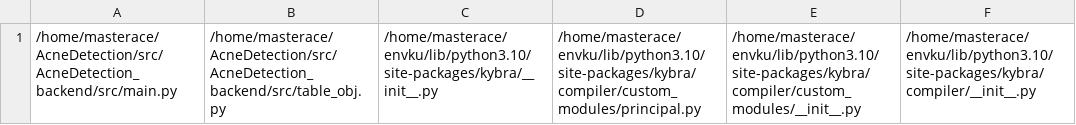
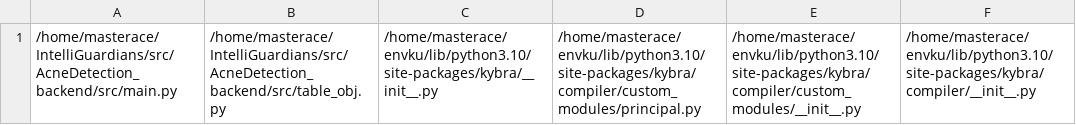
Before and after one commit to VickiAzwar/IntelliGuardians, a CSV file: .kybra/AcneDetection_backend/py_file_names.csv, drawn as a sheet.

```diff
--- a/.kybra/AcneDetection_backend/py_file_names.csv
+++ b/.kybra/AcneDetection_backend/py_file_names.csv
@@ -1 +1 @@
-/home/masterace/AcneDetection/src/AcneDetection_backend/src/main.py,/home/masterace/AcneDetection/src/AcneDetection_backend/src/table_obj.py,/home/masterace/envku/lib/python3.10/site-packages/kybra/__init__.py,/home/masterace/envku/lib/python3.10/site-packages/kybra/compiler/custom_modules/principal.py,/home/masterace/envku/lib/python3.10/site-packages/kybra/compiler/custom_modules/__init__.py,/home/masterace/envku/lib/python3.10/site-packages/kybra/compiler/__init__.py
+/home/masterace/IntelliGuardians/src/AcneDetection_backend/src/main.py,/home/masterace/IntelliGuardians/src/AcneDetection_backend/src/table_obj.py,/home/masterace/envku/lib/python3.10/site-packages/kybra/__init__.py,/home/masterace/envku/lib/python3.10/site-packages/kybra/compiler/custom_modules/principal.py,/home/masterace/envku/lib/python3.10/site-packages/kybra/compiler/custom_modules/__init__.py,/home/masterace/envku/lib/python3.10/site-packages/kybra/compiler/__init__.py
```
Also changed, not shown: 29 other files.
